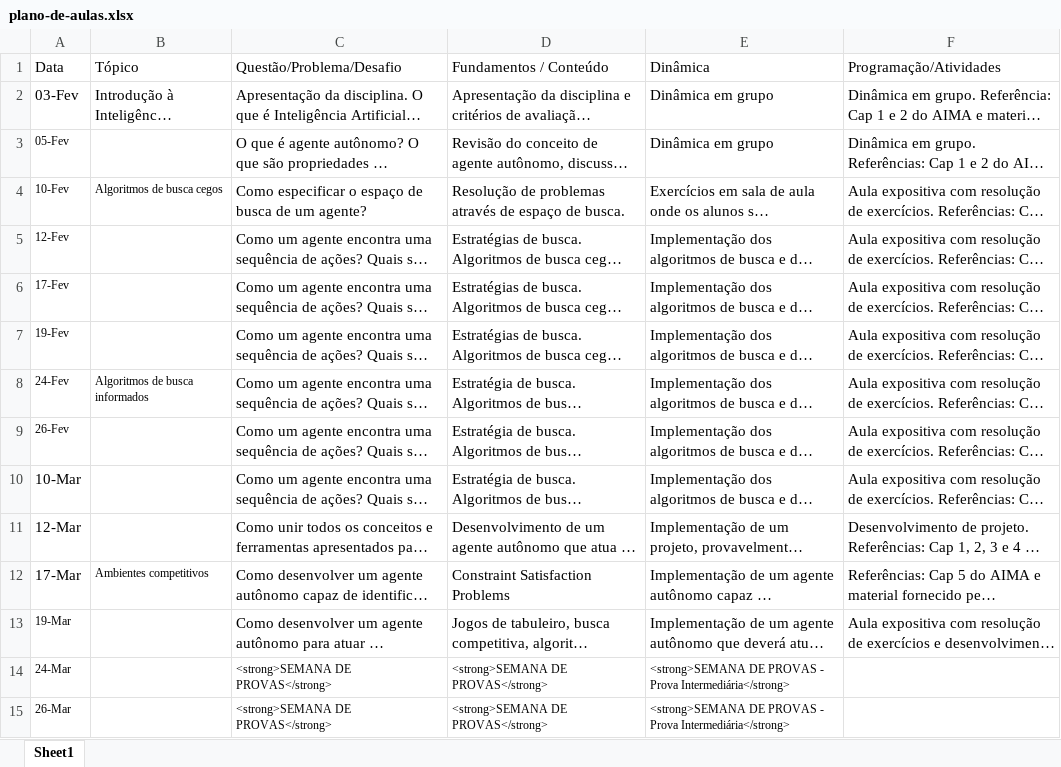
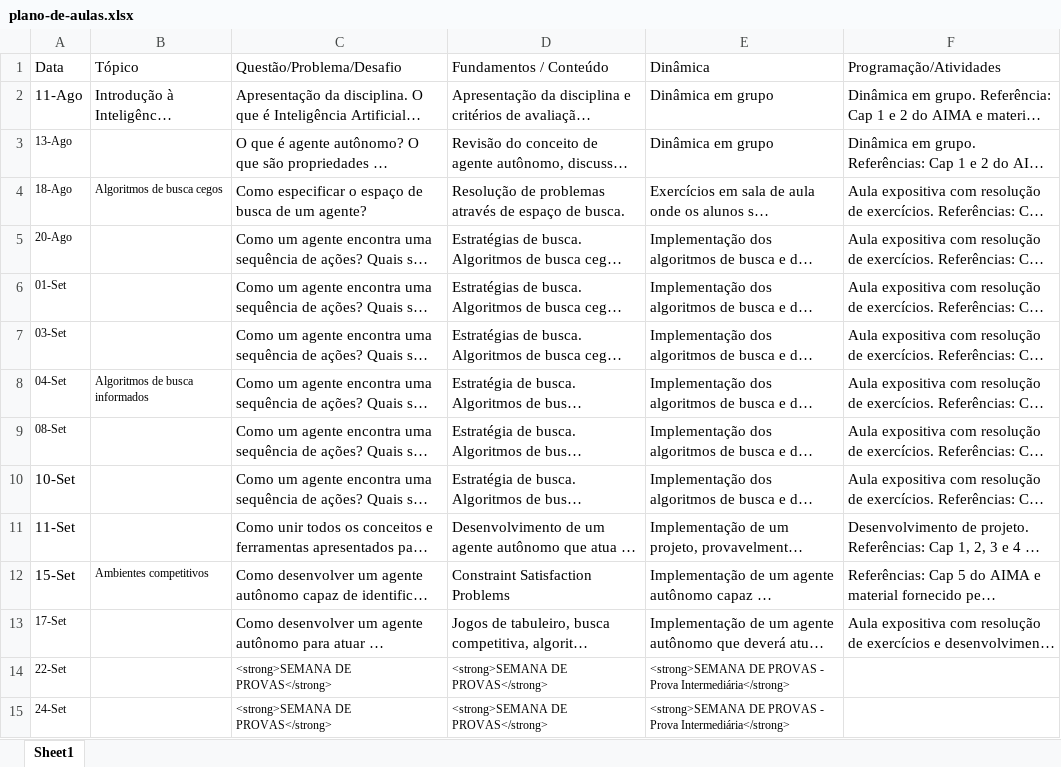
Before and after one commit to Insper/ia_bcc, an Excel workbook: plano-de-aulas.xlsx, sheet Sheet1, drawn as a sheet; only a part is shown; long unchanged cells end in …; values as stored, in another font and other column widths than the file's, no borders; the diff covers the shown part only; the diff names each change by its address in the sheet, - before the commit and + after, or states it on an @@ line.

Commit message:
primeira semana de aula 2025/2

```diff
--- a/plano-de-aulas.xlsx (sheet Sheet1)
+++ b/plano-de-aulas.xlsx (sheet Sheet1)
-A2 (Data): 03-Fev
+A2 (Data): 11-Ago
-A3 (Data): 05-Fev
+A3 (Data): 13-Ago
-A4 (Data): 10-Fev
+A4 (Data): 18-Ago
-A5 (Data): 12-Fev
+A5 (Data): 20-Ago
-A6 (Data): 17-Fev
+A6 (Data): 01-Set
-A7 (Data): 19-Fev
+A7 (Data): 03-Set
-A8 (Data): 24-Fev
+A8 (Data): 04-Set
-A9 (Data): 26-Fev
+A9 (Data): 08-Set
-A10 (Data): 10-Mar
+A10 (Data): 10-Set
-A11 (Data): 12-Mar
+A11 (Data): 11-Set
-A12 (Data): 17-Mar
+A12 (Data): 15-Set
-A13 (Data): 19-Mar
+A13 (Data): 17-Set
-A14 (Data): 24-Mar
+A14 (Data): 22-Set
-A15 (Data): 26-Mar
+A15 (Data): 24-Set
```
Also changed, not shown: 1 added row and 14 edited cells elsewhere in this sheet, 10 other files.
